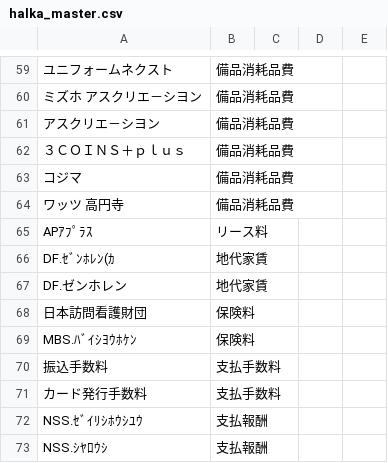
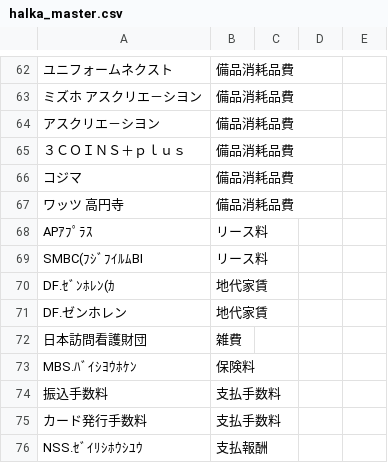
Before and after one commit to s2525keita3/John-ai, a CSV file: halka_ai/halka_master.csv, drawn as a sheet; only a part is shown, gaps mark what is left out; the shorter side is filled out with more unchanged rows; addresses are those after the commit; the diff covers the shown part only; the diff names each change by its address in the sheet, - before the commit and + after, or states it on an @@ line.

```diff
--- a/halka_ai/halka_master.csv
+++ b/halka_ai/halka_master.csv
+row 69: SMBC(ﾌｼﾞﾌｲﾙﾑBI | リース料
-B72: 保険料
+B72: 雑費
```
Also changed, not shown: 12 added rows and 1 edited cell elsewhere in this file, 1 other file.
